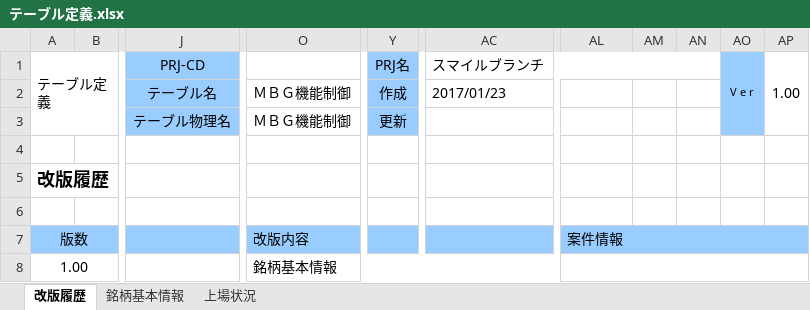
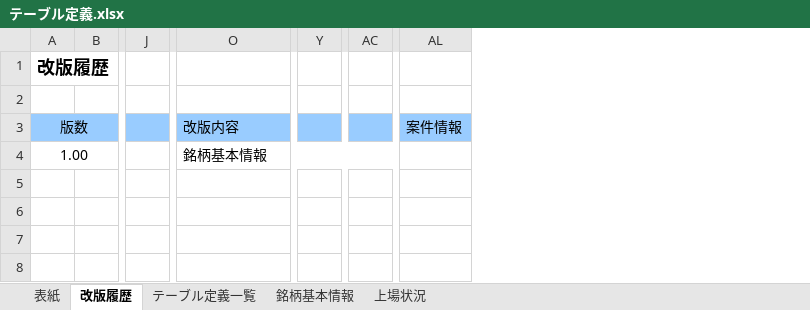
Before and after one commit to ReubenScott/c-spider, an Excel workbook: sql/テーブル定義.xlsx, sheet 改版履歴, drawn as a sheet; only a part is shown, gaps mark what is left out; values as stored, in another font and other column widths than the file's, no borders; removed rows and columns are numbered as before the commit, all else as after; rows hold the shown columns only; the diff names each change by its address in the sheet, - before the commit and + after, or states it on an @@ line.

```diff
--- a/sql/テーブル定義.xlsx (sheet 改版履歴)
+++ b/sql/テーブル定義.xlsx (sheet 改版履歴)
+sheet tab: 表紙
+sheet tab: テーブル定義一覧
-column J, empty
+column J, empty
-column Y, empty
+column Y, empty
-column AC, empty
+column AC, empty
-column AM, empty
-column AN, empty
-column AO, empty
-column AP, empty
-row 1: テーブル定義 |  | PRJ-CD |  | PRJ名 | スマイルブランチ |  |  |  | V e r | 1.00
-row 2:  |  | テーブル名 | ＭＢＧ機能制御 | 作成 | 2017/01/23
-row 3:  |  | テーブル物理名 | ＭＢＧ機能制御 | 更新
-row 4: (empty)
-AL7:AP7 merged
-AL8:AP8 merged
```
Also changed, not shown: sheet 上場状況, sheet 銘柄基本情報, 5 other files.
